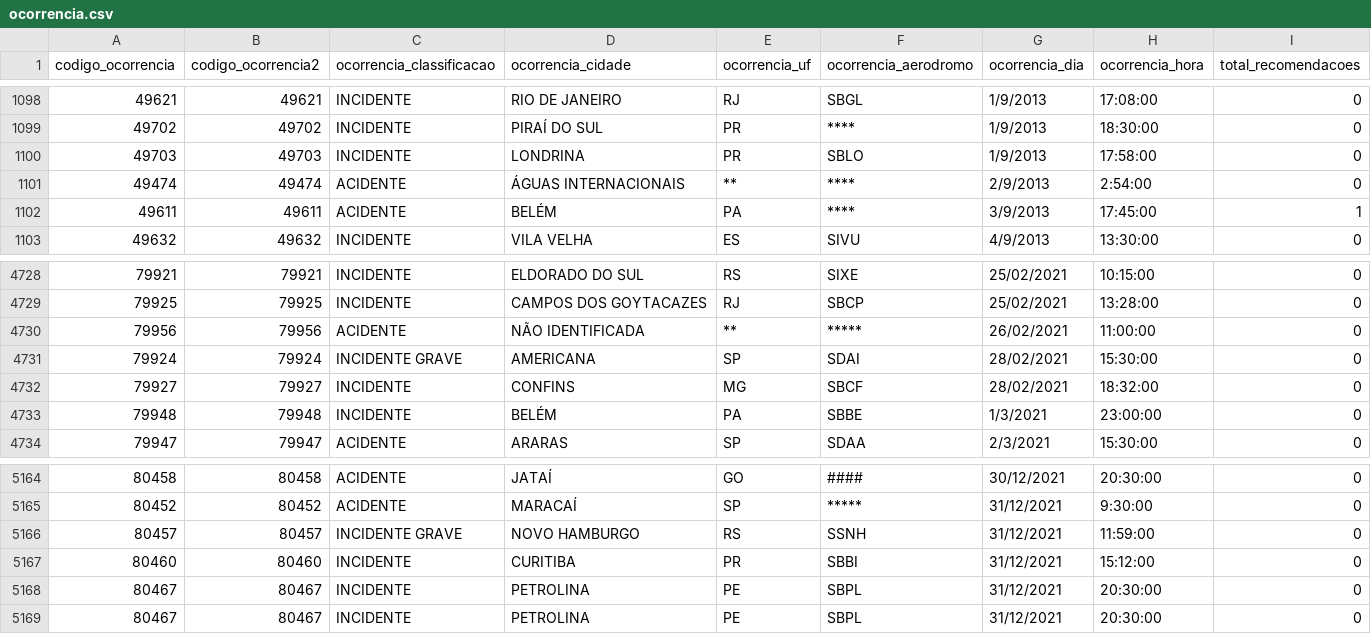
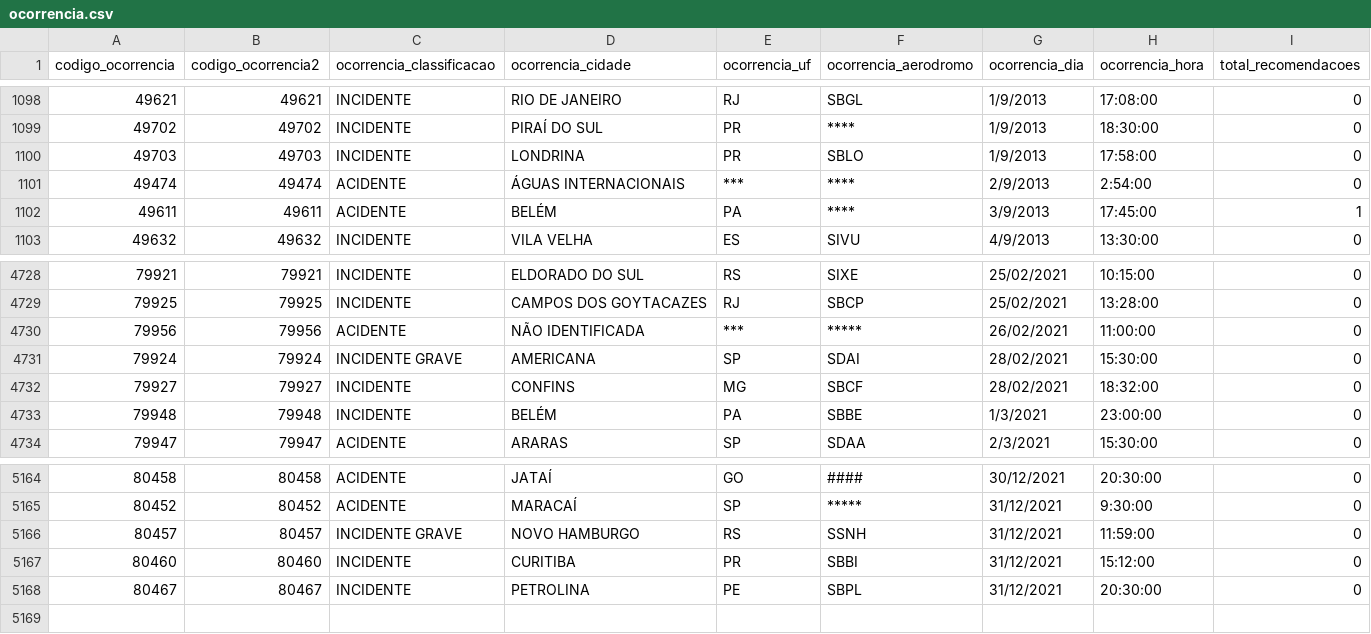
Before and after one commit to rigueti-bruno/Cognizant-Data-Cloud-Engineer, a CSV file: Programação_Python/05-Fundamentos de ETL com Python/ocorrencia.csv, drawn as a sheet; only a part is shown, gaps mark what is left out.

Commit message:
continuação do curso de ETL com Python - Transformação

```diff
--- a/Programação_Python/05-Fundamentos de ETL com Python/ocorrencia.csv
+++ b/Programação_Python/05-Fundamentos de ETL com Python/ocorrencia.csv
@@ -1100,3 +1100,3 @@
 49703,49703,INCIDENTE,LONDRINA,PR,SBLO,1/9/2013,17:58:00,0
-49474,49474,ACIDENTE,ÁGUAS INTERNACIONAIS,**,****,2/9/2013,2:54:00,0
+49474,49474,ACIDENTE,ÁGUAS INTERNACIONAIS,***,****,2/9/2013,2:54:00,0
 49611,49611,ACIDENTE,BELÉM,PA,****,3/9/2013,17:45:00,1
@@ -4729,3 +4729,3 @@
 79925,79925,INCIDENTE,CAMPOS DOS GOYTACAZES,RJ,SBCP,25/02/2021,13:28:00,0
-79956,79956,ACIDENTE,NÃO IDENTIFICADA,**,*****,26/02/2021,11:00:00,0
+79956,79956,ACIDENTE,NÃO IDENTIFICADA,***,*****,26/02/2021,11:00:00,0
 79924,79924,INCIDENTE GRAVE,AMERICANA,SP,SDAI,28/02/2021,15:30:00,0
@@ -5167,3 +5167,2 @@
 80460,80460,INCIDENTE,CURITIBA,PR,SBBI,31/12/2021,15:12:00,0
-80467,80467,INCIDENTE,PETROLINA,PE,SBPL,31/12/2021,20:30:00,0
 80467,80467,INCIDENTE,PETROLINA,PE,SBPL,31/12/2021,20:30:00,0
```
Also changed, not shown: 1 other file.
